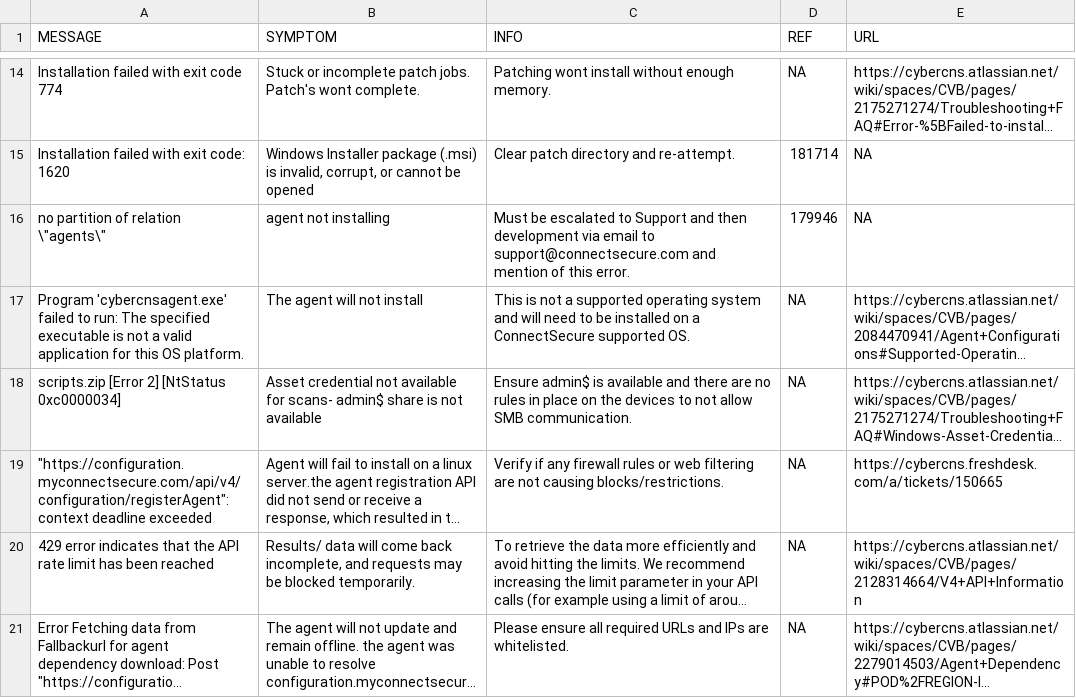
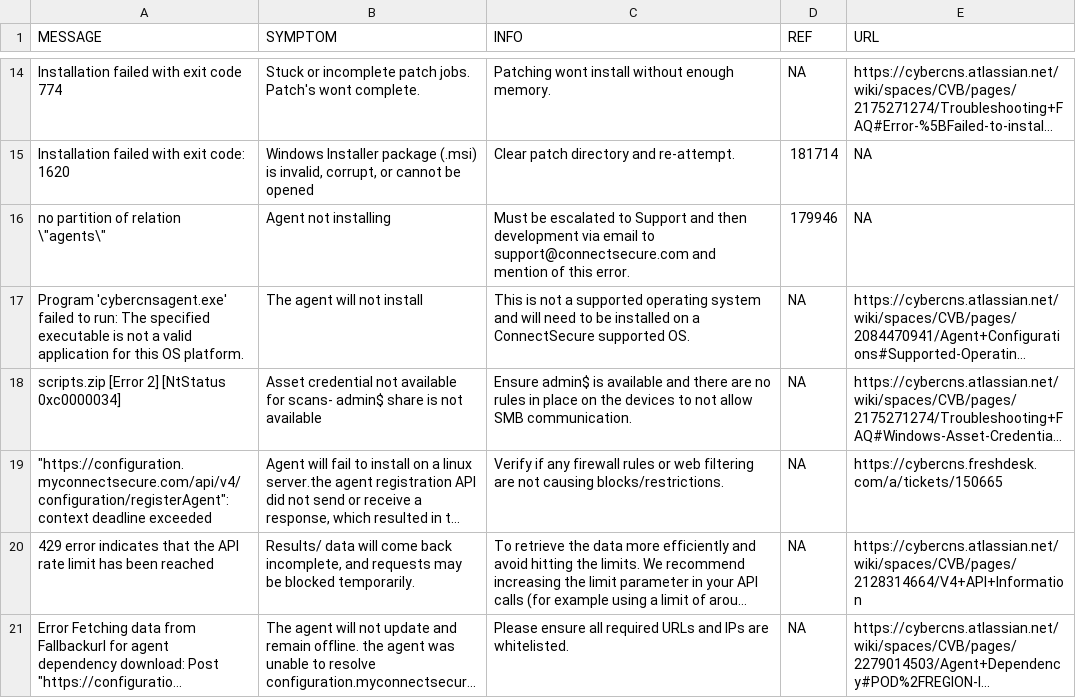
Before and after one commit to dmooney-cs/prod, a CSV file: cs-message-index.csv, drawn as a sheet; only a part is shown, gaps mark what is left out; long unchanged cells end in …; the diff names each change by its address in the sheet, - before the commit and + after, or states it on an @@ line.

Commit message:
Update cs-message-index.csv

```diff
--- a/cs-message-index.csv
+++ b/cs-message-index.csv
-B16 (SYMPTOM): agent not installing
+B16 (SYMPTOM): Agent not installing
```
